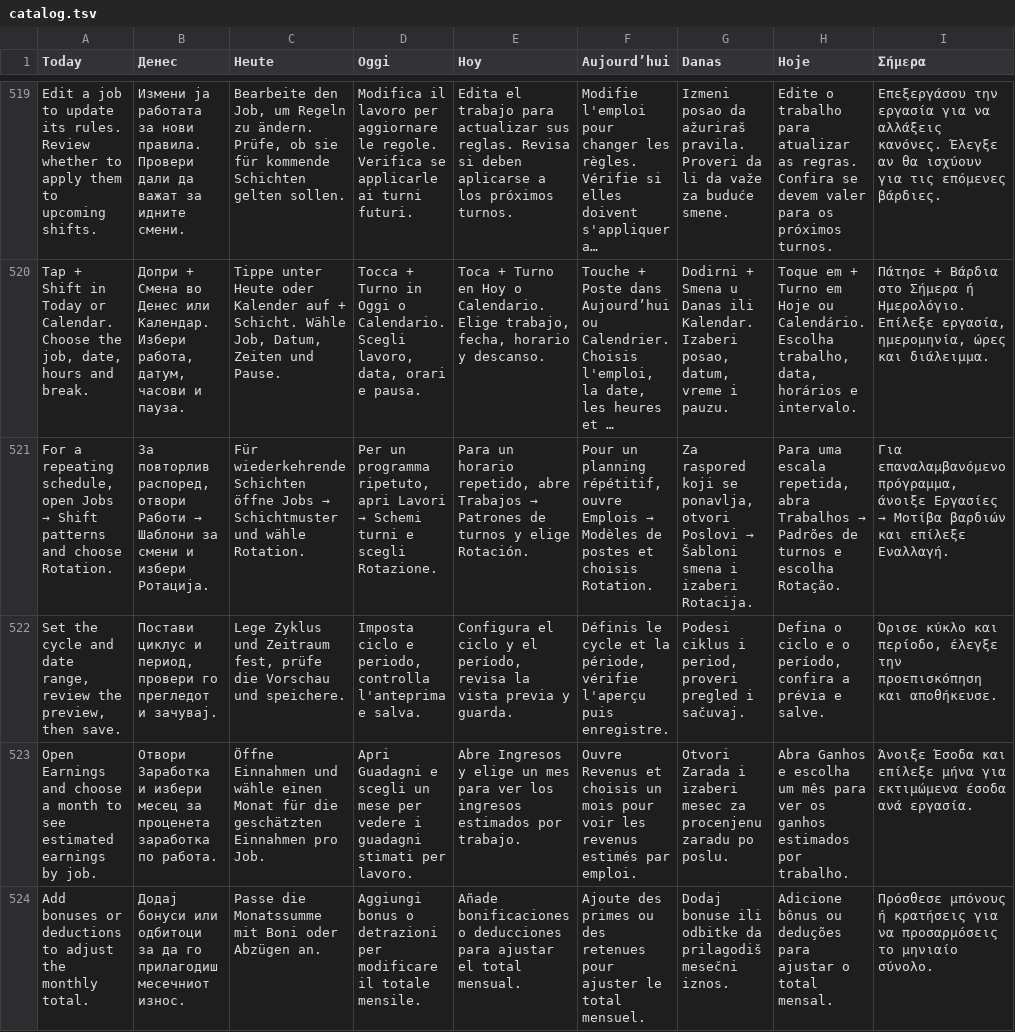
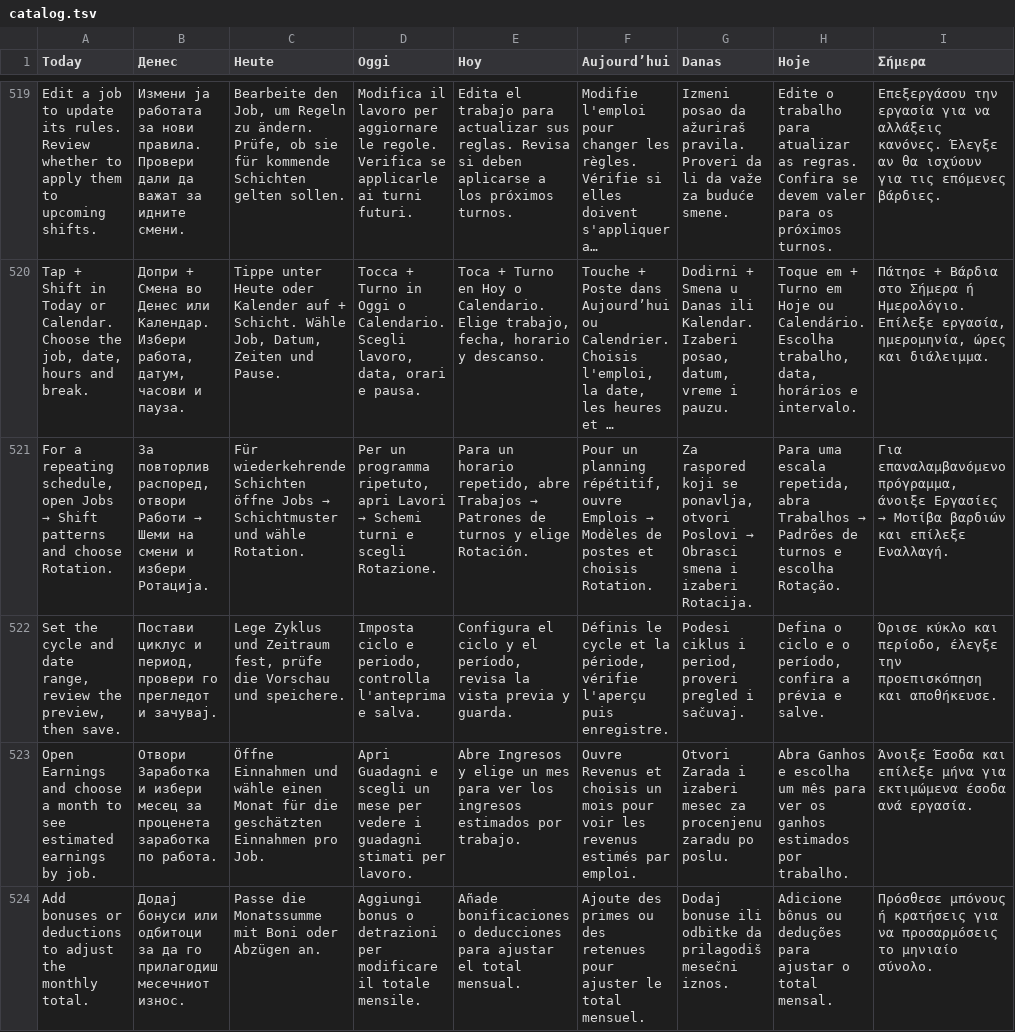
Before and after one commit to bokimmkd/paytimeshift-android, a TSV file: translations/catalog.tsv, drawn as a sheet; only a part is shown, gaps mark what is left out; long unchanged cells end in …; the diff covers the shown part only; the diff names each change by its address in the sheet, - before the commit and + after, or states it on an @@ line.

```diff
--- a/translations/catalog.tsv
+++ b/translations/catalog.tsv
@@ B521 (Денес): …Работи → Шаблони за смени и… → …Работи → Шеми на смени и… @@
@@ G521 (Danas): …Poslovi → Šabloni smena i… → …Poslovi → Obrasci smena i… @@
```
Also changed, not shown: 10 edited cells elsewhere in this file, 7 other files.
